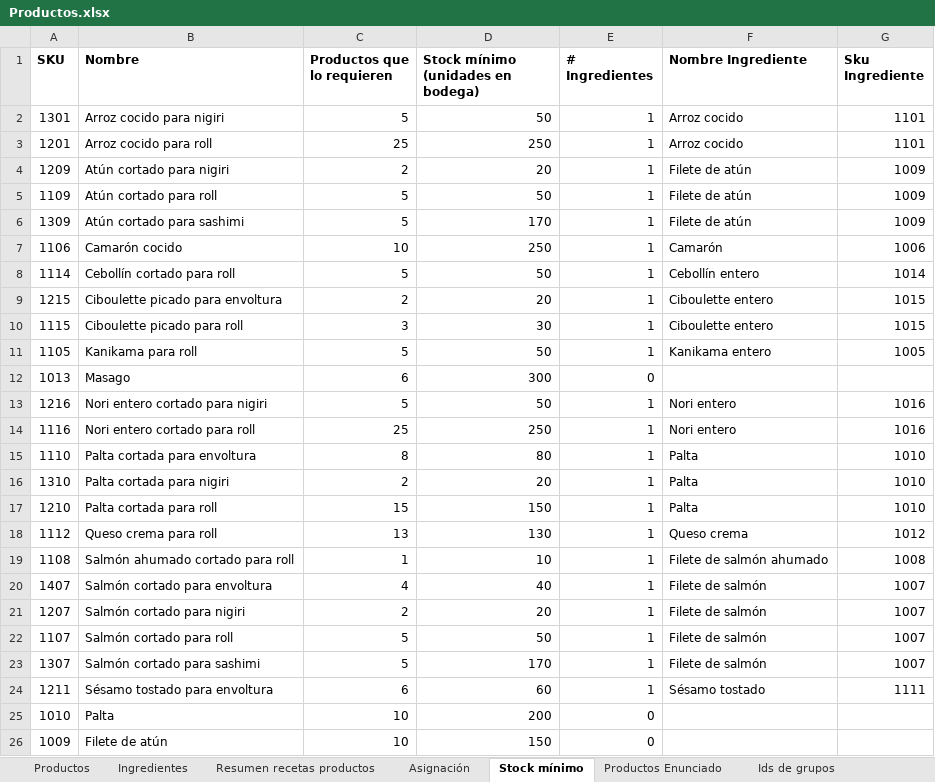
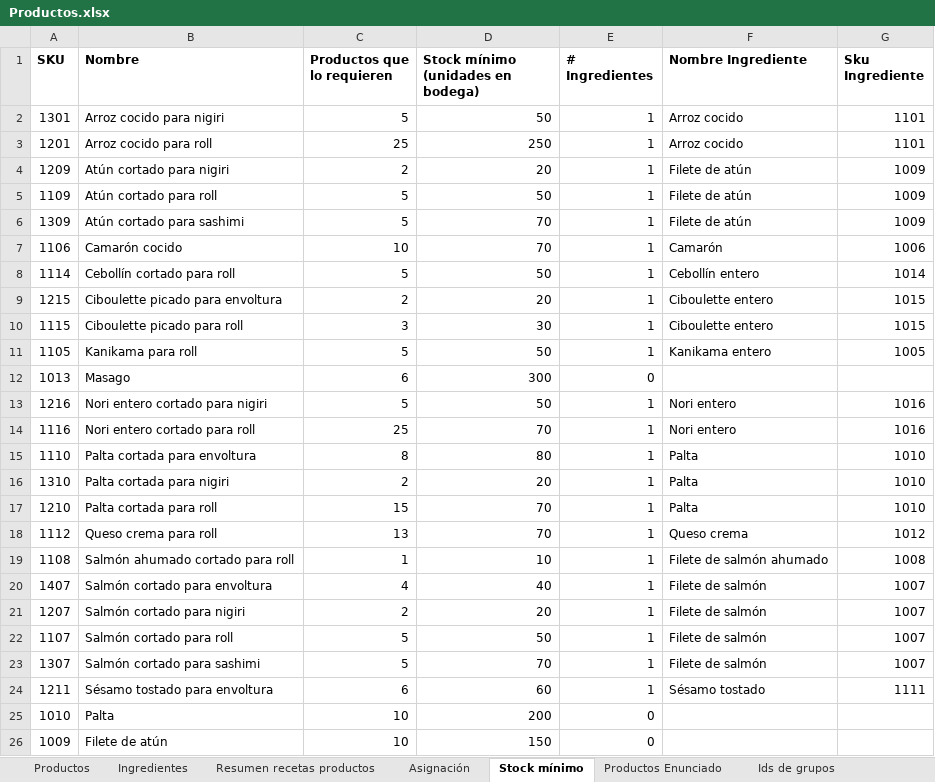
Before and after one commit to phaeussler/sushi, an Excel workbook: lib/assets/Productos.xlsx, sheet Stock mínimo, drawn as a sheet; values as stored, in another font and other column widths than the file's, no borders; charts and pictures not drawn; the diff names each change by its address in the sheet, - before the commit and + after, or states it on an @@ line.

```diff
--- a/lib/assets/Productos.xlsx (sheet Stock mínimo)
+++ b/lib/assets/Productos.xlsx (sheet Stock mínimo)
-D6: 170
+D6: 70
-D7: 250
+D7: 70
-D14: 250
+D14: 70
-D17: 150
+D17: 70
-D18: 130
+D18: 70
-D23: 170
+D23: 70
```
Also changed, not shown: 2 other files.
